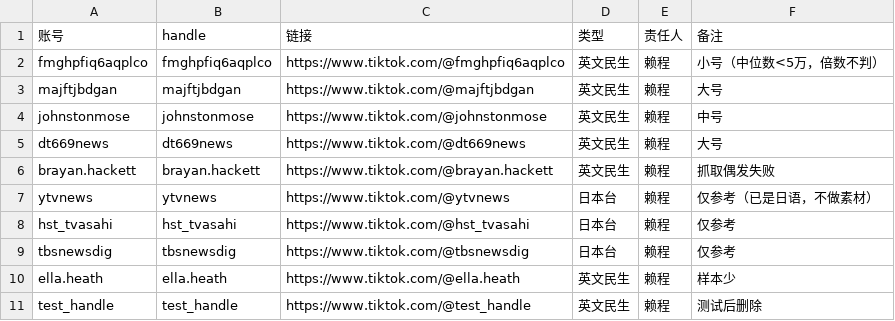
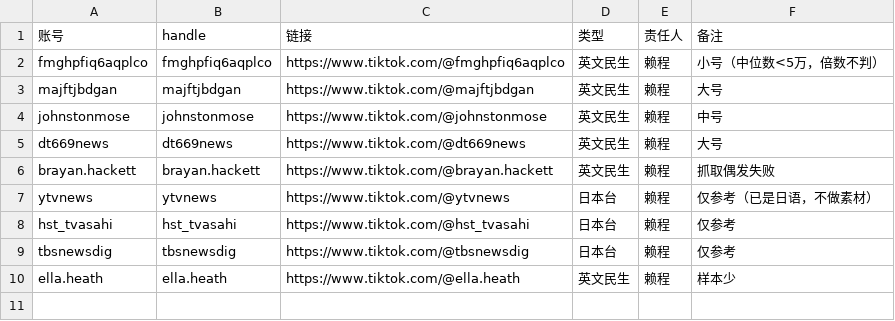
Before and after one commit to 82271617-maker/tk-library, a CSV file: 对标账号.csv, drawn as a sheet.

Commit message:
chore: 移除测试账号

```diff
--- a/对标账号.csv
+++ b/对标账号.csv
@@ -10,2 +10 @@ tbsnewsdig,tbsnewsdig,https://www.tiktok.com/@tbsnewsdig,日本台,赖程,仅参
 ella.heath,ella.heath,https://www.tiktok.com/@ella.heath,英文民生,赖程,样本少
-test_handle,test_handle,https://www.tiktok.com/@test_handle,英文民生,赖程,测试后删除
```
